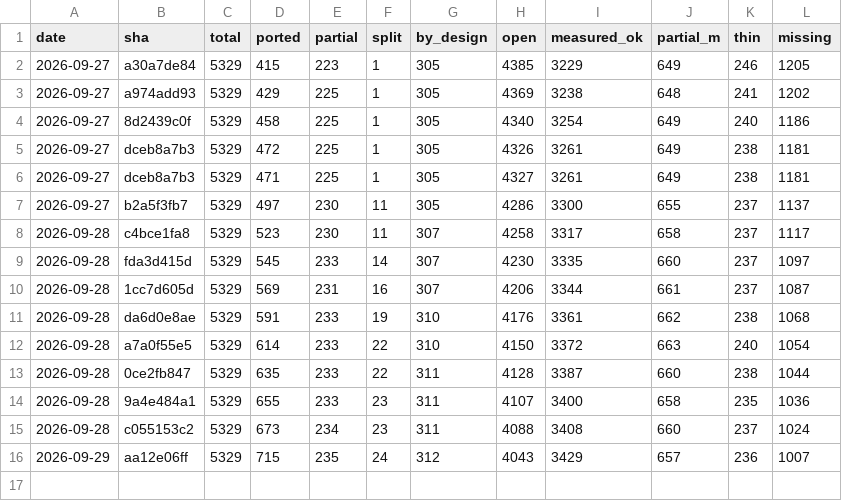
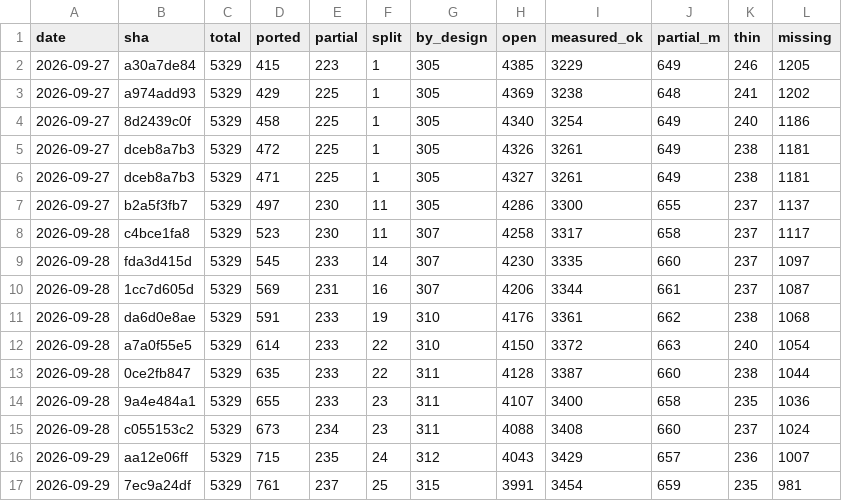
Before and after one commit to richie3366/teleport-contest, a TSV file: docs/ledger/SNAPSHOTS.tsv, drawn as a sheet.

Commit message:
Audit 2033-2041 (D-3073..D-3081): 6 ACCEPT, 1 WITH-DEBT, 2 QUALITY-RISK; full cadence.
Reviews 9 js SHAs since aa12e06ff against pinned C, each re-measured
with hidden-proxy verify --reach-all. QUALITY-RISK Must-fix: 2035
creation class-d (creates urole.mnum placeholder, C mkclass; D-log
containment claim false) and 2041 get_uchars wait_synch (empty-macro
claim false -- SFCTOOL-only ifdef; game build blocks). WITH-DEBT:
2040 complex_dump trailing space (live debt, sink voided).

Fortress 44/44 (RNG 792,838, Scr 11,405); corpus 639/953 (+8, 0 flips,
full:true); held-out 13/44 (+1). Seeded ledger sample 5/5 sound.

```diff
--- a/docs/ledger/SNAPSHOTS.tsv
+++ b/docs/ledger/SNAPSHOTS.tsv
@@ -16 +16,2 @@ date	sha	total	ported	partial	split	by_design	open	measured_ok	partial_m	thin	mi
 2026-09-29	aa12e06ff	5329	715	235	24	312	4043	3429	657	236	1007
+2026-09-29	7ec9a24df	5329	761	237	25	315	3991	3454	659	235	981
```
Also changed, not shown: 14 other files.
